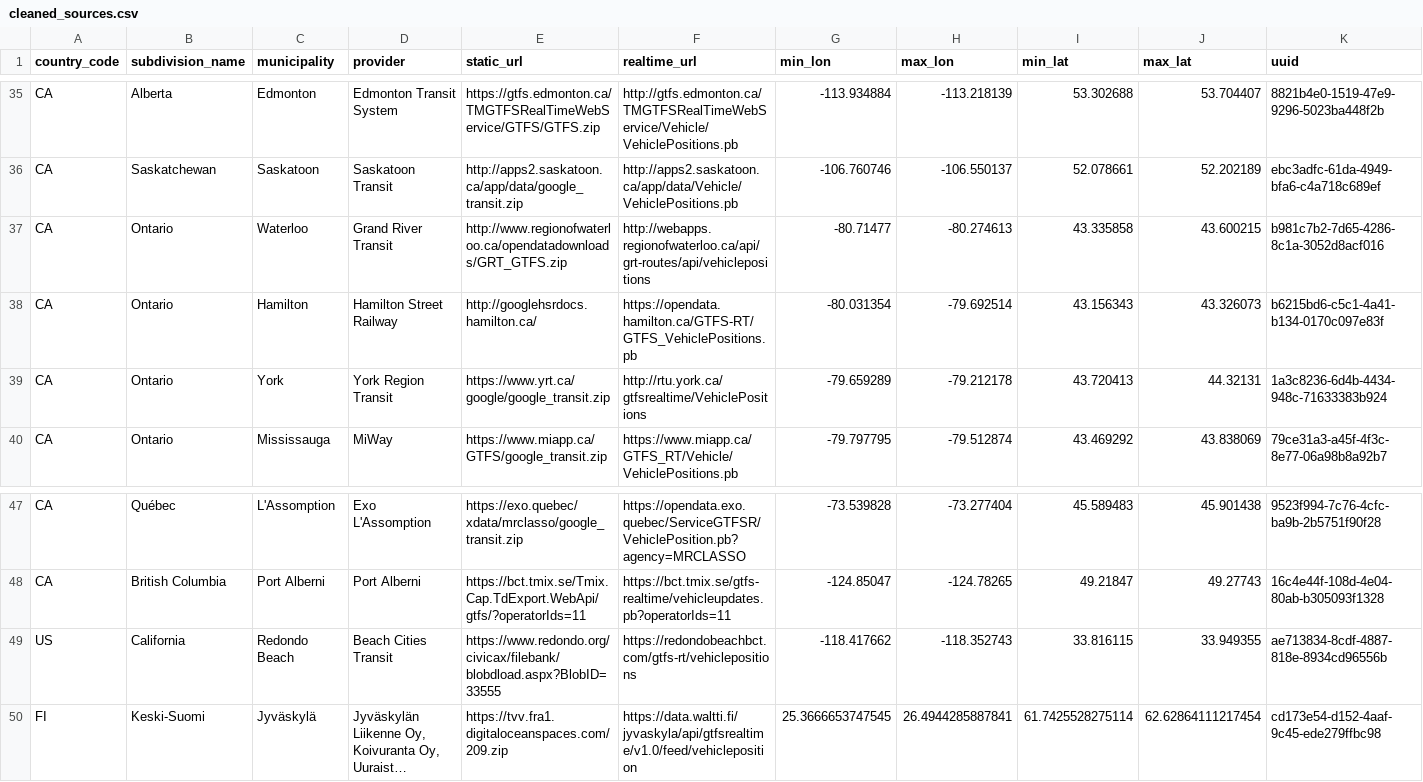
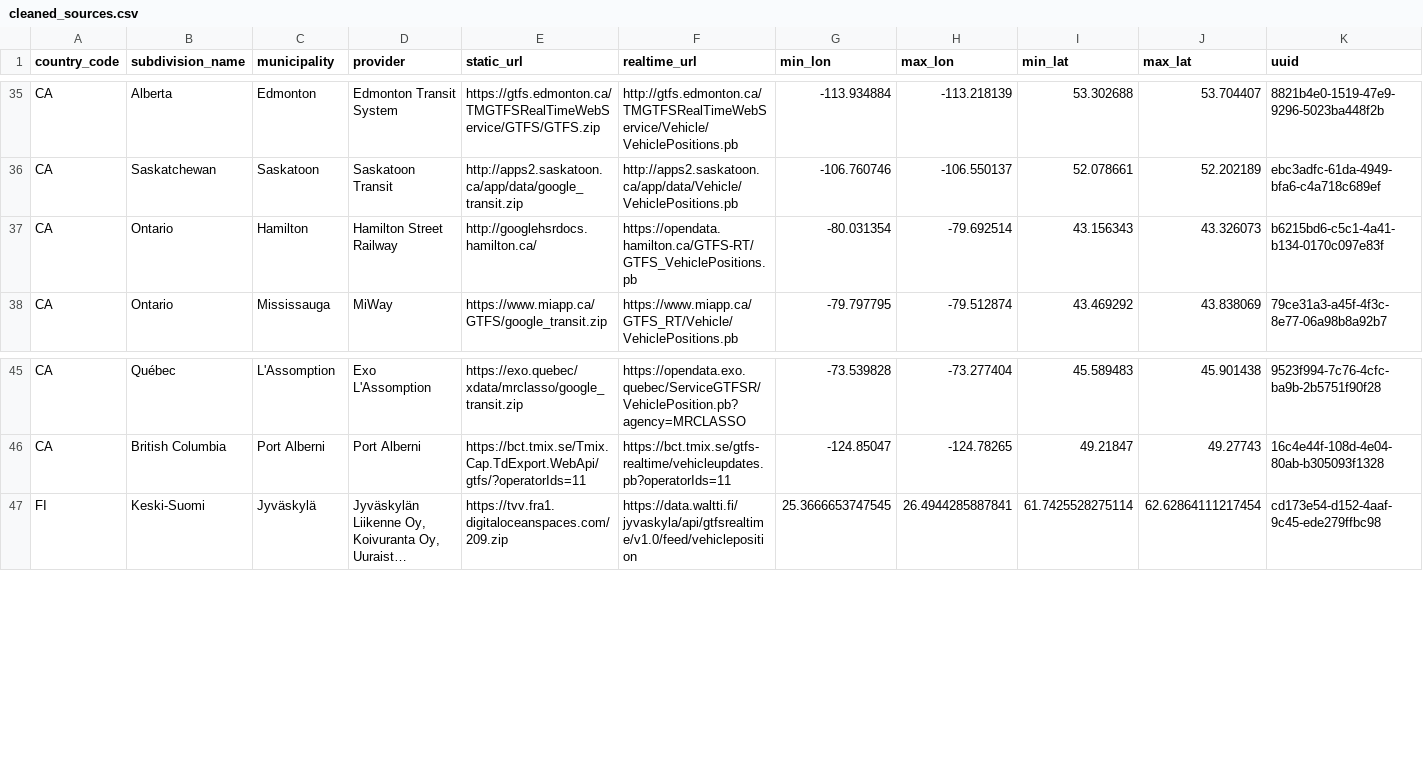
Before and after one commit to zackAemmer/open_bus_tools, a CSV file: data/cleaned_sources.csv, drawn as a sheet; only a part is shown, gaps mark what is left out; long unchanged cells end in …; rows hold the shown columns only; the diff names each change by its address in the sheet, - before the commit and + after, or states it on an @@ line.

Commit message:
Clean up static feeds that don't work

```diff
--- a/data/cleaned_sources.csv
+++ b/data/cleaned_sources.csv
-row 37: CA | Ontario | Waterloo | Grand River Transit | http://www.regionofwaterloo.ca/opendatadownloads/GRT_GTFS.zip | http://webapps.regionofwaterloo.ca/api/grt-routes/api/vehiclepositions | -80.71477 | -80.274613 | 43.335858 | 43.600215 | b981c7b2-7d65-4286-8c1a-3052d8acf016
-row 39: CA | Ontario | York | York Region Transit | https://www.yrt.ca/google/google_transit.zip | http://rtu.york.ca/gtfsrealtime/VehiclePositions | -79.659289 | -79.212178 | 43.720413 | 44.32131 | 1a3c8236-6d4b-4434-948c-71633383b924
-row 49: US | California | Redondo Beach | Beach Cities Transit | https://www.redondo.org/civicax/filebank/blobdload.aspx?BlobID=33555 | https://redondobeachbct.com/gtfs-rt/vehiclepositions | -118.417662 | -118.352743 | 33.816115 | 33.949355 | ae713834-8cdf-4887-818e-8934cd96556b
```
Also changed, not shown: 8 other files.
